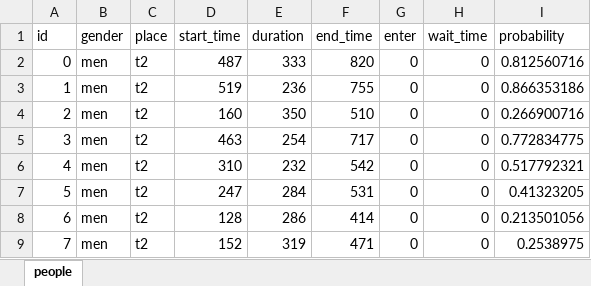
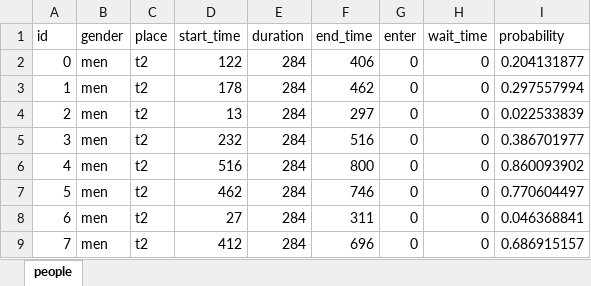
Before and after one commit to harufutw/RestroomModel, an Excel workbook: people.xlsx, sheet people, drawn as a sheet; only a part is shown; values as stored, in another font and other column widths than the file's, no borders; the diff covers the shown part only; the diff names each change by its address in the sheet, - before the commit and + after, or states it on an @@ line.

Commit message:
use data of 2020

```diff
--- a/people.xlsx (sheet people)
+++ b/people.xlsx (sheet people)
-D2 (start_time): 487
+D2 (start_time): 122
-E2 (duration): 333
+E2 (duration): 284
-F2 (end_time): 820
+F2 (end_time): 406
-I2 (probability): 0.812560716
+I2 (probability): 0.204131877
-D3 (start_time): 519
+D3 (start_time): 178
-E3 (duration): 236
+E3 (duration): 284
-F3 (end_time): 755
+F3 (end_time): 462
-I3 (probability): 0.866353186
+I3 (probability): 0.297557994
-D4 (start_time): 160
+D4 (start_time): 13
-E4 (duration): 350
+E4 (duration): 284
-F4 (end_time): 510
+F4 (end_time): 297
-I4 (probability): 0.266900716
+I4 (probability): 0.022533839
-D5 (start_time): 463
+D5 (start_time): 232
-E5 (duration): 254
+E5 (duration): 284
-F5 (end_time): 717
+F5 (end_time): 516
-I5 (probability): 0.772834775
+I5 (probability): 0.386701977
-D6 (start_time): 310
+D6 (start_time): 516
-E6 (duration): 232
+E6 (duration): 284
-F6 (end_time): 542
+F6 (end_time): 800
-I6 (probability): 0.517792321
+I6 (probability): 0.860093902
-D7 (start_time): 247
+D7 (start_time): 462
-F7 (end_time): 531
+F7 (end_time): 746
-I7 (probability): 0.41323205
+I7 (probability): 0.770604497
-D8 (start_time): 128
+D8 (start_time): 27
-E8 (duration): 286
+E8 (duration): 284
-F8 (end_time): 414
+F8 (end_time): 311
-I8 (probability): 0.213501056
+I8 (probability): 0.046368841
-D9 (start_time): 152
+D9 (start_time): 412
-E9 (duration): 319
+E9 (duration): 284
-F9 (end_time): 471
+F9 (end_time): 696
-I9 (probability): 0.2538975
+I9 (probability): 0.686915157
```
Also changed, not shown: 566 edited cells elsewhere in this sheet, formulas that keep their value, 8 other files.
